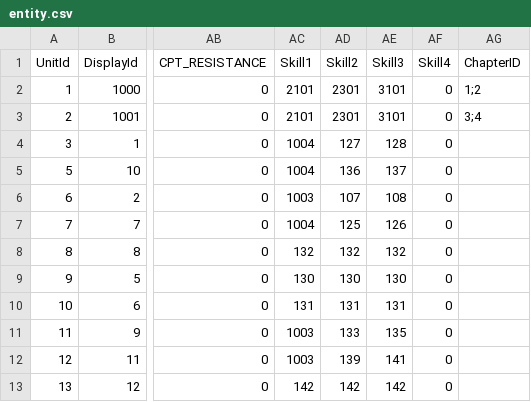
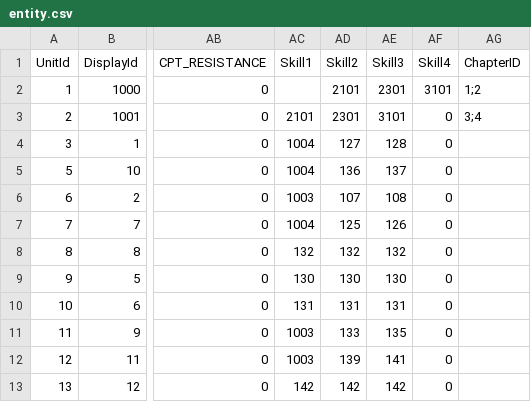
Before and after one commit to kevinnewkevin/xiyou, a CSV file: trunk/config/tables/entity.csv, drawn as a sheet; only a part is shown, gaps mark what is left out; the diff names each change by its address in the sheet, - before the commit and + after, or states it on an @@ line.

```diff
--- a/trunk/config/tables/entity.csv
+++ b/trunk/config/tables/entity.csv
-AC2 (Skill1): 2101
+AC2 (Skill1): (empty)
-AD2 (Skill2): 2301
+AD2 (Skill2): 2101
-AE2 (Skill3): 3101
+AE2 (Skill3): 2301
-AF2 (Skill4): 0
+AF2 (Skill4): 3101
```
